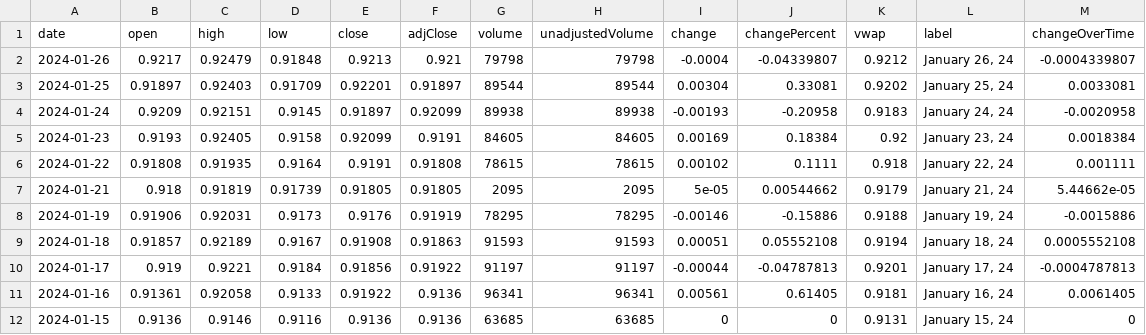
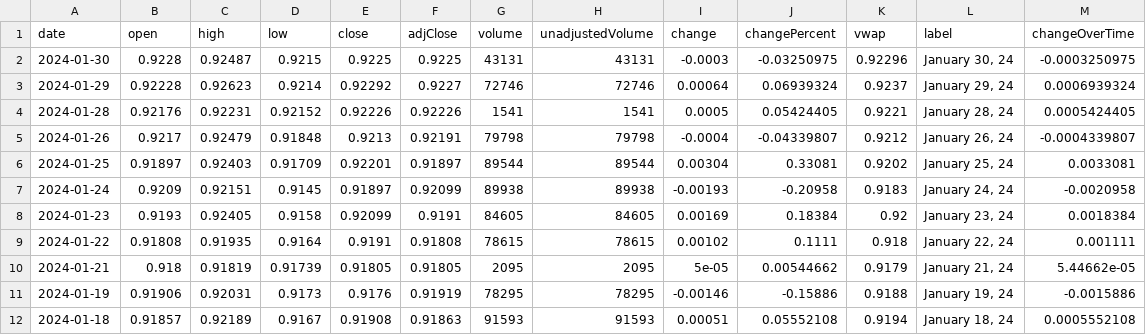
Before and after one commit to junyoung-sim/ddpg-quant, a CSV file: data/EUR=X.csv, drawn as a sheet; only a part is shown; the shorter side is filled out with more unchanged rows.

```diff
--- a/data/EUR=X.csv
+++ b/data/EUR=X.csv
@@ -1,3 +1,6 @@
 date,open,high,low,close,adjClose,volume,unadjustedVolume,change,changePercent,vwap,label,changeOverTime
-2024-01-26,0.9217,0.92479,0.91848,0.9213,0.921,79798,79798,-0.0004,-0.04339807,0.9212,"January 26, 24",-0.0004339807
+2024-01-30,0.9228,0.92487,0.9215,0.9225,0.9225,43131,43131,-0.0003,-0.03250975,0.92296,"January 30, 24",-0.0003250975
+2024-01-29,0.92228,0.92623,0.9214,0.92292,0.9227,72746,72746,0.00064,0.06939324,0.9237,"January 29, 24",0.0006939324
+2024-01-28,0.92176,0.92231,0.92152,0.92226,0.92226,1541,1541,0.0005,0.05424405,0.9221,"January 28, 24",0.0005424405
+2024-01-26,0.9217,0.92479,0.91848,0.9213,0.92191,79798,79798,-0.0004,-0.04339807,0.9212,"January 26, 24",-0.0004339807
 2024-01-25,0.91897,0.92403,0.91709,0.92201,0.91897,89544,89544,0.00304,0.33081,0.9202,"January 25, 24",0.0033081
```
Also changed, not shown: data/JPY=X.csv, 31 other files.
